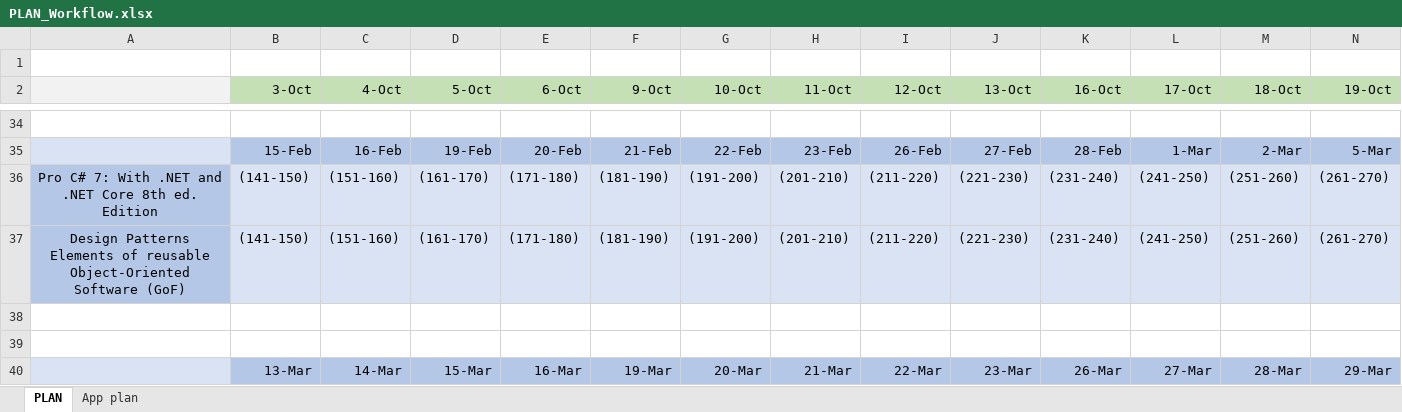
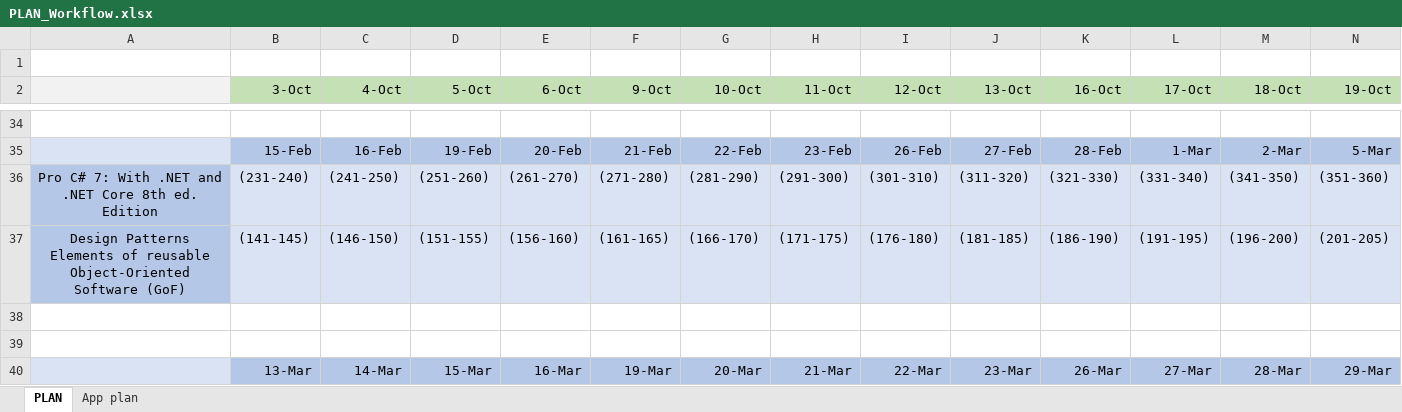
Before and after one commit to MargaretSmoliakova/Self-Improvement-PLAN, an Excel workbook: PLAN_Workflow.xlsx, sheet PLAN, drawn as a sheet; only a part is shown, gaps mark what is left out; values as stored, in another font and other column widths than the file's, no borders; the diff covers the shown part only; the diff names each change by its address in the sheet, - before the commit and + after, or states it on an @@ line.

```diff
--- a/PLAN_Workflow.xlsx (sheet PLAN)
+++ b/PLAN_Workflow.xlsx (sheet PLAN)
-B36 (3-Oct): (141-150)
+B36 (3-Oct): (231-240)
-C36 (4-Oct): (151-160)
+C36 (4-Oct): (241-250)
-D36 (5-Oct): (161-170)
+D36 (5-Oct): (251-260)
-E36 (6-Oct): (171-180)
+E36 (6-Oct): (261-270)
-F36 (9-Oct): (181-190)
+F36 (9-Oct): (271-280)
-G36 (10-Oct): (191-200)
+G36 (10-Oct): (281-290)
-H36 (11-Oct): (201-210)
+H36 (11-Oct): (291-300)
-I36 (12-Oct): (211-220)
+I36 (12-Oct): (301-310)
-J36 (13-Oct): (221-230)
+J36 (13-Oct): (311-320)
-K36 (16-Oct): (231-240)
+K36 (16-Oct): (321-330)
-L36 (17-Oct): (241-250)
+L36 (17-Oct): (331-340)
-M36 (18-Oct): (251-260)
+M36 (18-Oct): (341-350)
-N36 (19-Oct): (261-270)
+N36 (19-Oct): (351-360)
-B37 (3-Oct): (141-150)
+B37 (3-Oct): (141-145)
-C37 (4-Oct): (151-160)
+C37 (4-Oct): (146-150)
-D37 (5-Oct): (161-170)
+D37 (5-Oct): (151-155)
-E37 (6-Oct): (171-180)
+E37 (6-Oct): (156-160)
-F37 (9-Oct): (181-190)
+F37 (9-Oct): (161-165)
-G37 (10-Oct): (191-200)
+G37 (10-Oct): (166-170)
-H37 (11-Oct): (201-210)
+H37 (11-Oct): (171-175)
-I37 (12-Oct): (211-220)
+I37 (12-Oct): (176-180)
-J37 (13-Oct): (221-230)
+J37 (13-Oct): (181-185)
-K37 (16-Oct): (231-240)
+K37 (16-Oct): (186-190)
-L37 (17-Oct): (241-250)
+L37 (17-Oct): (191-195)
-M37 (18-Oct): (251-260)
+M37 (18-Oct): (196-200)
-N37 (19-Oct): (261-270)
+N37 (19-Oct): (201-205)
```
Also changed, not shown: 4 added rows, 75 edited cells and cell formats elsewhere in this sheet.
